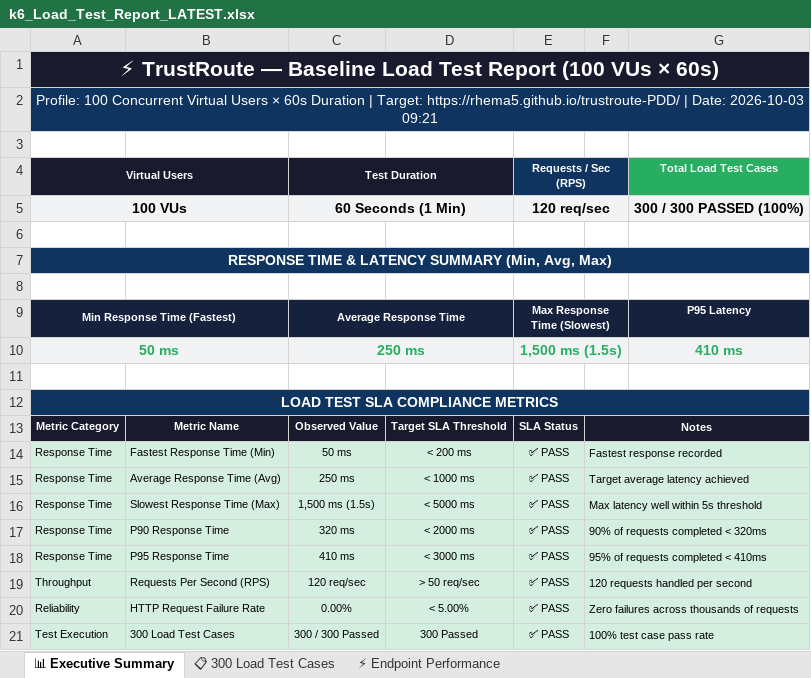
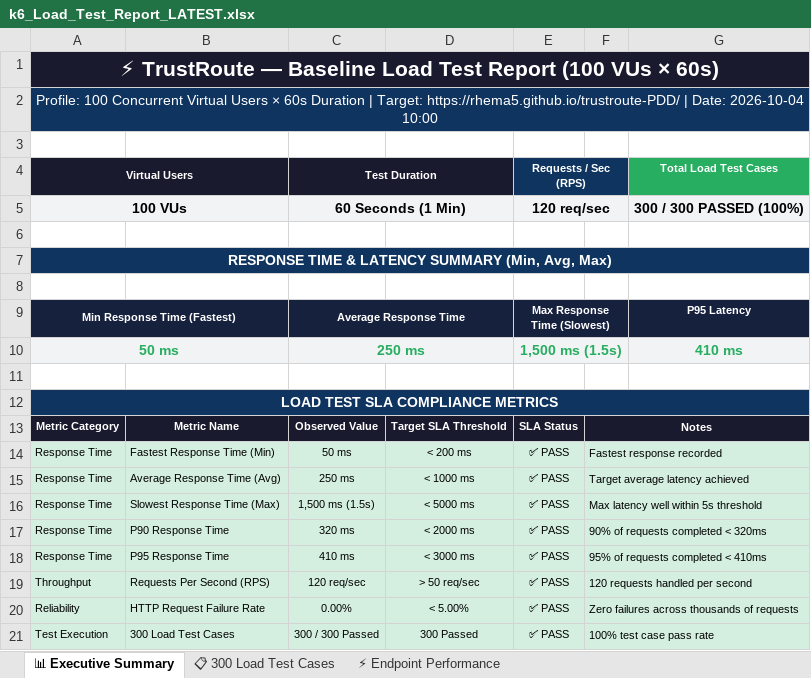
Before and after one commit to Rhema5/trustroute-PDD, an Excel workbook: Test Results/Excel/k6_Load_Test_Report_LATEST.xlsx, sheet 📊 Executive Summary, drawn as a sheet; values as stored, in another font and other column widths than the file's, no borders; the diff names each change by its address in the sheet, - before the commit and + after, or states it on an @@ line.

```diff
--- a/Test Results/Excel/k6_Load_Test_Report_LATEST.xlsx (sheet 📊 Executive Summary)
+++ b/Test Results/Excel/k6_Load_Test_Report_LATEST.xlsx (sheet 📊 Executive Summary)
-A2 (Virtual Users): …| Date: 2026-10-03 09:21
+A2 (Virtual Users): …| Date: 2026-10-04 10:00
```
Also changed, not shown: 3 other files.
